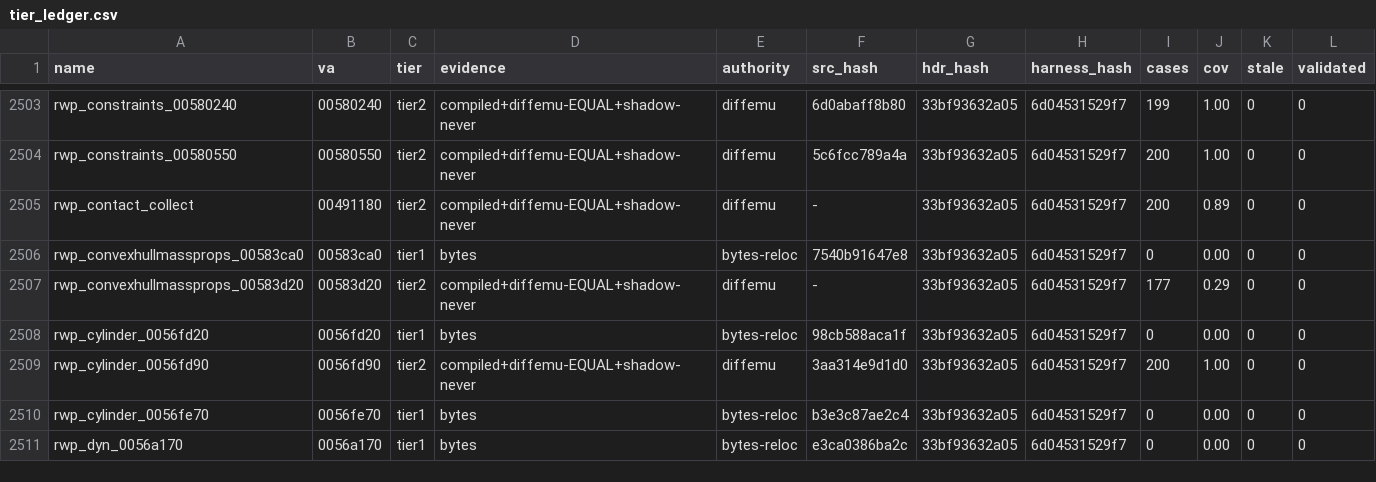
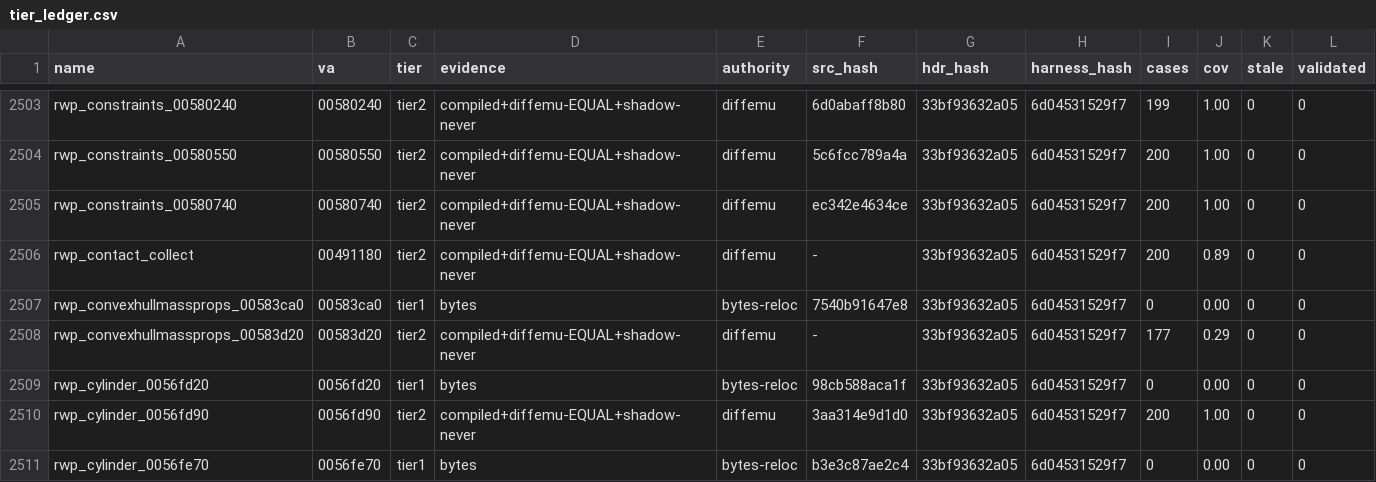
Before and after one commit to mashed-reverse-engineering/MFL-recomp, a CSV file: data/tier_ledger.csv, drawn as a sheet; only a part is shown, gaps mark what is left out; the shorter side is filled out with more unchanged rows.

```diff
--- a/data/tier_ledger.csv
+++ b/data/tier_ledger.csv
@@ -2504,2 +2504,3 @@ rwp_constraints_00580240,00580240,tier2,compiled+diffemu-EQUAL+shadow-never,diff
 rwp_constraints_00580550,00580550,tier2,compiled+diffemu-EQUAL+shadow-never,diffemu,5c6fcc789a4a,33bf93632a05,6d04531529f7,200,1.00,0,0
+rwp_constraints_00580740,00580740,tier2,compiled+diffemu-EQUAL+shadow-never,diffemu,ec342e4634ce,33bf93632a05,6d04531529f7,200,1.00,0,0
 rwp_contact_collect,00491180,tier2,compiled+diffemu-EQUAL+shadow-never,diffemu,-,33bf93632a05,6d04531529f7,200,0.89,0,0
```
Also changed, not shown: 13 other files.
